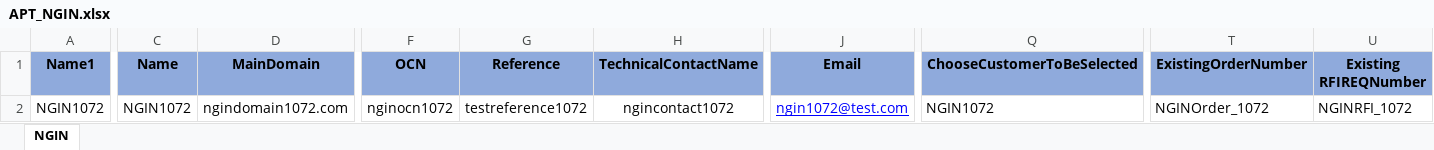
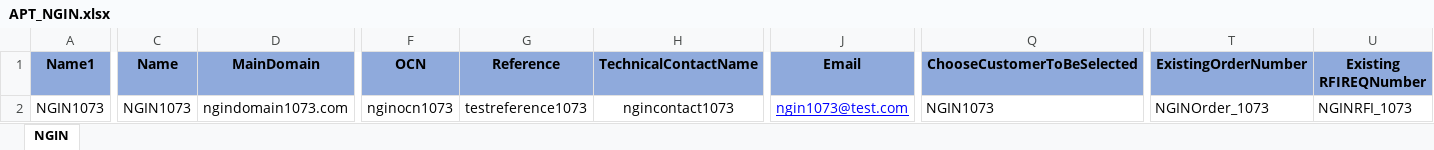
Before and after one commit to APT-Automation/APT, an Excel workbook: APTAutomationProject_demoBranch/src/com/saksoft/qa/datalibrary/APT_NGIN.xlsx, sheet NGIN, drawn as a sheet; only a part is shown, gaps mark what is left out; values as stored, in another font and other column widths than the file's, no borders; the diff covers the shown part only; the diff names each change by its address in the sheet, - before the commit and + after, or states it on an @@ line.

Commit message:
NGIN excel updated

```diff
--- a/APTAutomationProject_demoBranch/src/com/saksoft/qa/datalibrary/APT_NGIN.xlsx (sheet NGIN)
+++ b/APTAutomationProject_demoBranch/src/com/saksoft/qa/datalibrary/APT_NGIN.xlsx (sheet NGIN)
-A2 (Name1): NGIN1072
+A2 (Name1): NGIN1073
-C2 (Name): NGIN1072
+C2 (Name): NGIN1073
-D2 (MainDomain): ngindomain1072.com
+D2 (MainDomain): ngindomain1073.com
-F2 (OCN): nginocn1072
+F2 (OCN): nginocn1073
-G2 (Reference): testreference1072
+G2 (Reference): testreference1073
-H2 (TechnicalContactName): ngincontact1072
+H2 (TechnicalContactName): ngincontact1073
-J2 (Email): ngin1072@test.com
+J2 (Email): ngin1073@test.com
-Q2 (ChooseCustomerToBeSelected): NGIN1072
+Q2 (ChooseCustomerToBeSelected): NGIN1073
-T2 (ExistingOrderNumber): NGINOrder_1072
+T2 (ExistingOrderNumber): NGINOrder_1073
-U2 (Existing RFIREQNumber): NGINRFI_1072
+U2 (Existing RFIREQNumber): NGINRFI_1073
```
Also changed, not shown: 20 edited cells elsewhere in this sheet.
